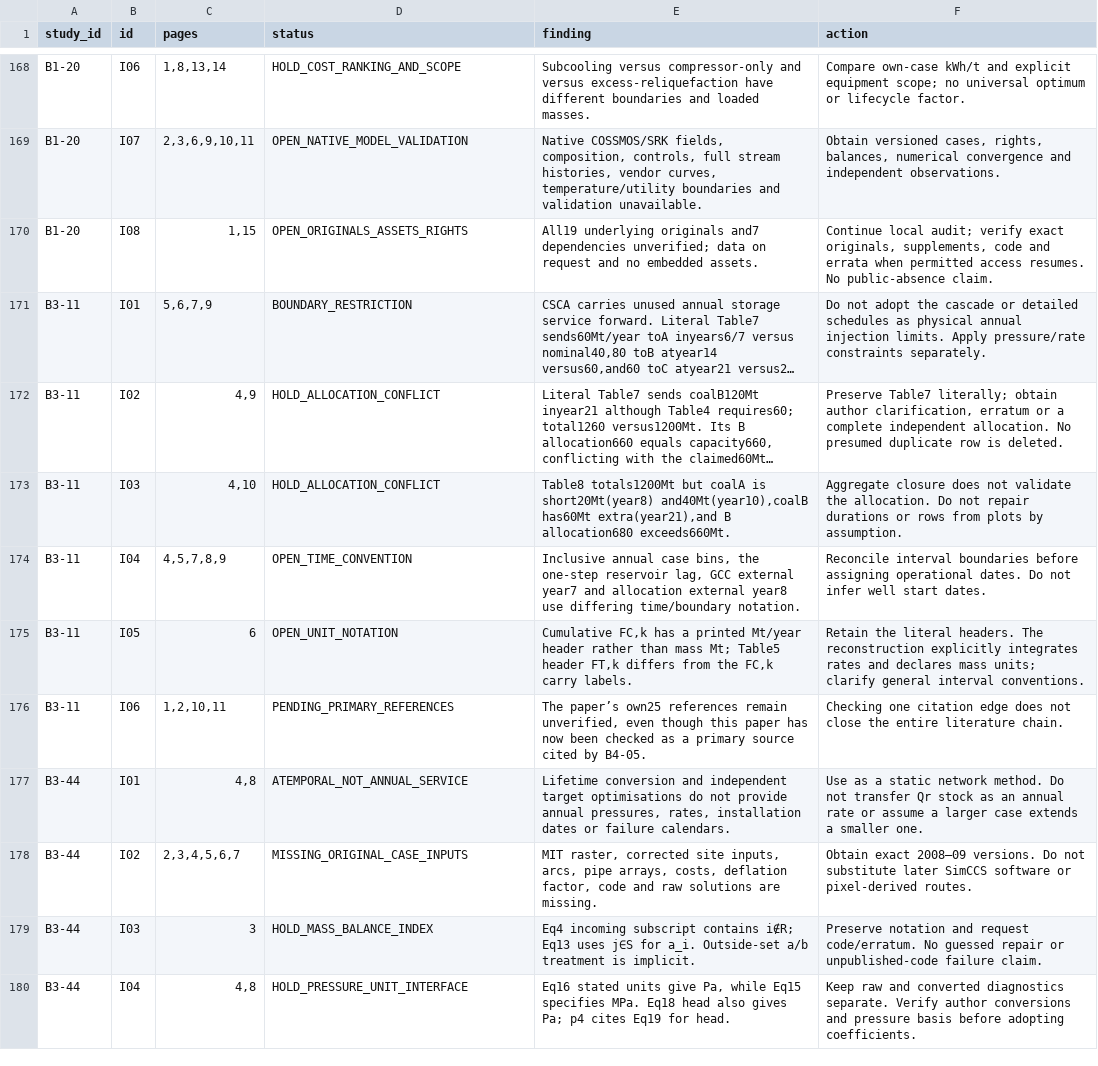
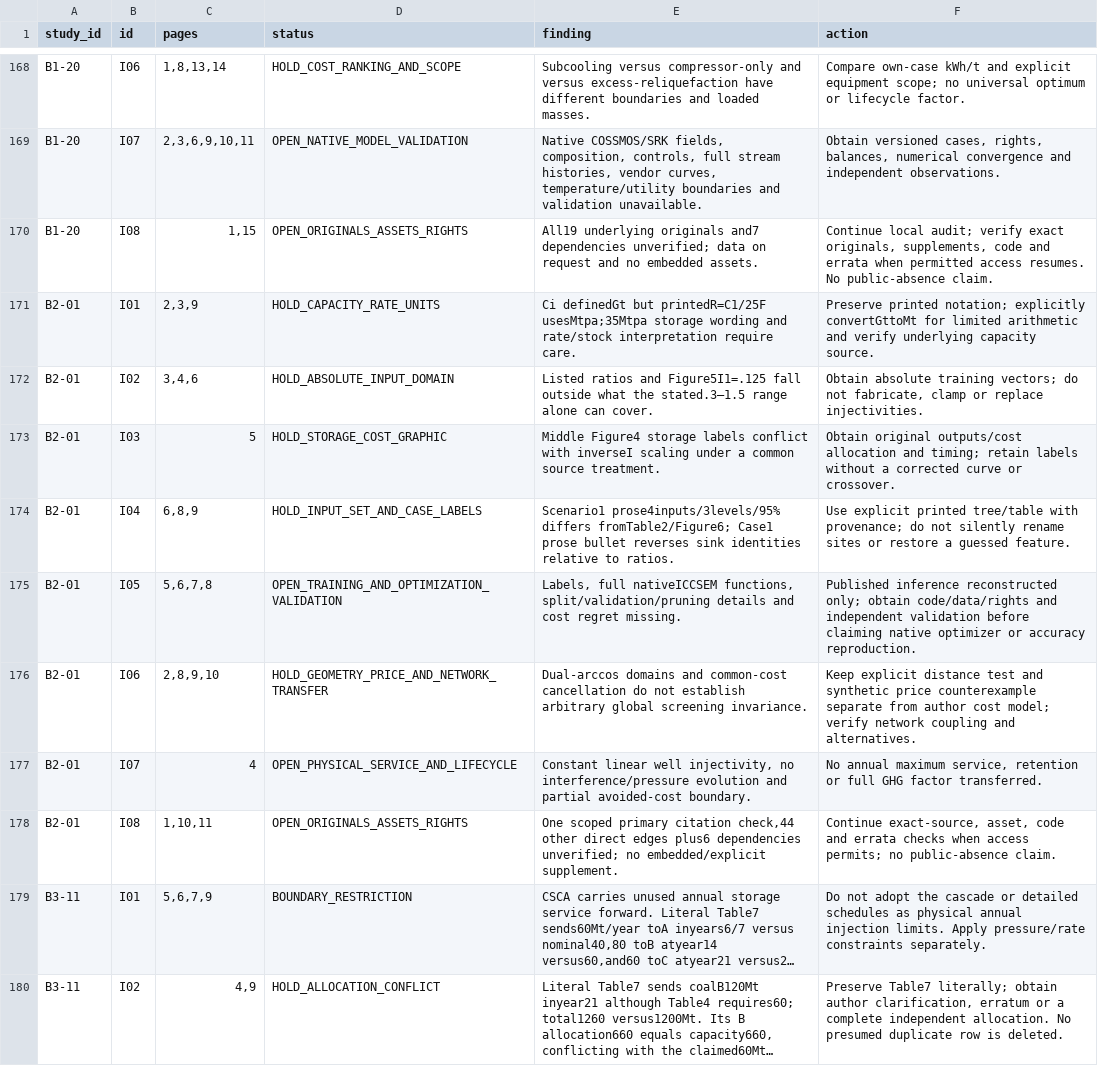
Before and after one commit to johnzhi/phd_decoding-v1, a CSV file: paper1/outputs/comprehensive_review/issues.csv, drawn as a sheet; only a part is shown, gaps mark what is left out; the shorter side is filled out with more unchanged rows; long unchanged cells end in …; the diff names each change by its address in the sheet, - before the commit and + after, or states it on an @@ line.

Commit message:
Reconstruct published sink selection trees and audit transfer limits

```diff
--- a/paper1/outputs/comprehensive_review/issues.csv
+++ b/paper1/outputs/comprehensive_review/issues.csv
+row 171: B2-01 | I01 | 2,3,9 | HOLD_CAPACITY_RATE_UNITS | Ci definedGt but printedR=C1/25F usesMtpa;35Mtpa storage wording and rate/stock interpretation require care. | Preserve printed notation; explicitly convertGttoMt for limited arithmetic and verify underlying capacity source.
+row 172: B2-01 | I02 | 3,4,6 | HOLD_ABSOLUTE_INPUT_DOMAIN | Listed ratios and Figure5I1=.125 fall outside what the stated.3–1.5 range alone can cover. | Obtain absolute training vectors; do not fabricate, clamp or replace injectivities.
+row 173: B2-01 | I03 | 5 | HOLD_STORAGE_COST_GRAPHIC | Middle Figure4 storage labels conflict with inverseI scaling under a common source treatment. | Obtain original outputs/cost allocation and timing; retain labels without a corrected curve or crossover.
+row 174: B2-01 | I04 | 6,8,9 | HOLD_INPUT_SET_AND_CASE_LABELS | Scenario1 prose4inputs/3levels/95% differs fromTable2/Figure6; Case1 prose bullet reverses sink identities relative to ratios. | Use explicit printed tree/table with provenance; do not silently rename sites or restore a guessed feature.
+row 175: B2-01 | I05 | 5,6,7,8 | OPEN_TRAINING_AND_OPTIMIZATION_VALIDATION | Labels, full nativeICCSEM functions, split/validation/pruning details and cost regret missing. | Published inference reconstructed only; obtain code/data/rights and independent validation before claiming native optimizer or accuracy reproduction.
+row 176: B2-01 | I06 | 2,8,9,10 | HOLD_GEOMETRY_PRICE_AND_NETWORK_TRANSFER | Dual-arccos domains and common-cost cancellation do not establish arbitrary global screening invariance. | Keep explicit distance test and synthetic price counterexample separate from author cost model; verify network coupling and alternatives.
+row 177: B2-01 | I07 | 4 | OPEN_PHYSICAL_SERVICE_AND_LIFECYCLE | Constant linear well injectivity, no interference/pressure evolution and partial avoided-cost boundary. | No annual maximum service, retention or full GHG factor transferred.
+row 178: B2-01 | I08 | 1,10,11 | OPEN_ORIGINALS_ASSETS_RIGHTS | One scoped primary citation check,44 other direct edges plus6 dependencies unverified; no embedded/explicit supplement. | Continue exact-source, asset, code and errata checks when access permits; no public-absence claim.
```
Also changed, not shown: paper1/outputs/comprehensive_review/pages.csv, paper1/outputs/comprehensive_review/papers.csv, 20 other files.
